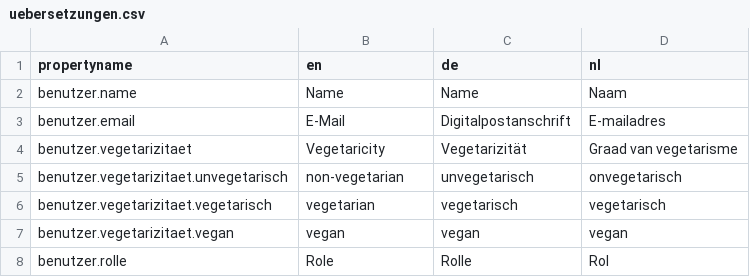
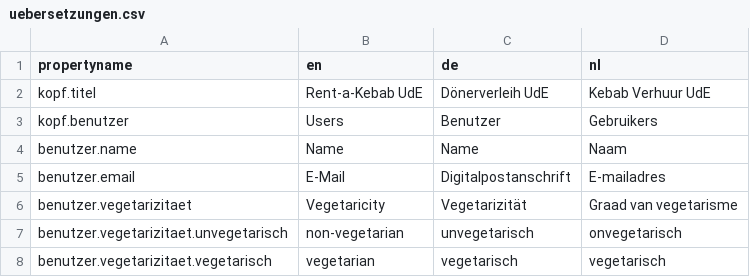
Before and after one commit to Verenotron/DerDigitaleD-nerverleih, a CSV file: uebersetzungen.csv, drawn as a sheet; only a part is shown; the shorter side is filled out with more unchanged rows; the diff covers the shown part only.

```diff
--- a/uebersetzungen.csv
+++ b/uebersetzungen.csv
@@ -1,2 +1,4 @@
 propertyname;en;de;nl
+kopf.titel;Rent-a-Kebab UdE;Dönerverleih UdE;Kebab Verhuur UdE
+kopf.benutzer;Users;Benutzer;Gebruikers
 benutzer.name;Name;Name;Naam
```
Also changed, not shown: 34 added rows and 4 edited cells elsewhere in this file, 7 other files.
